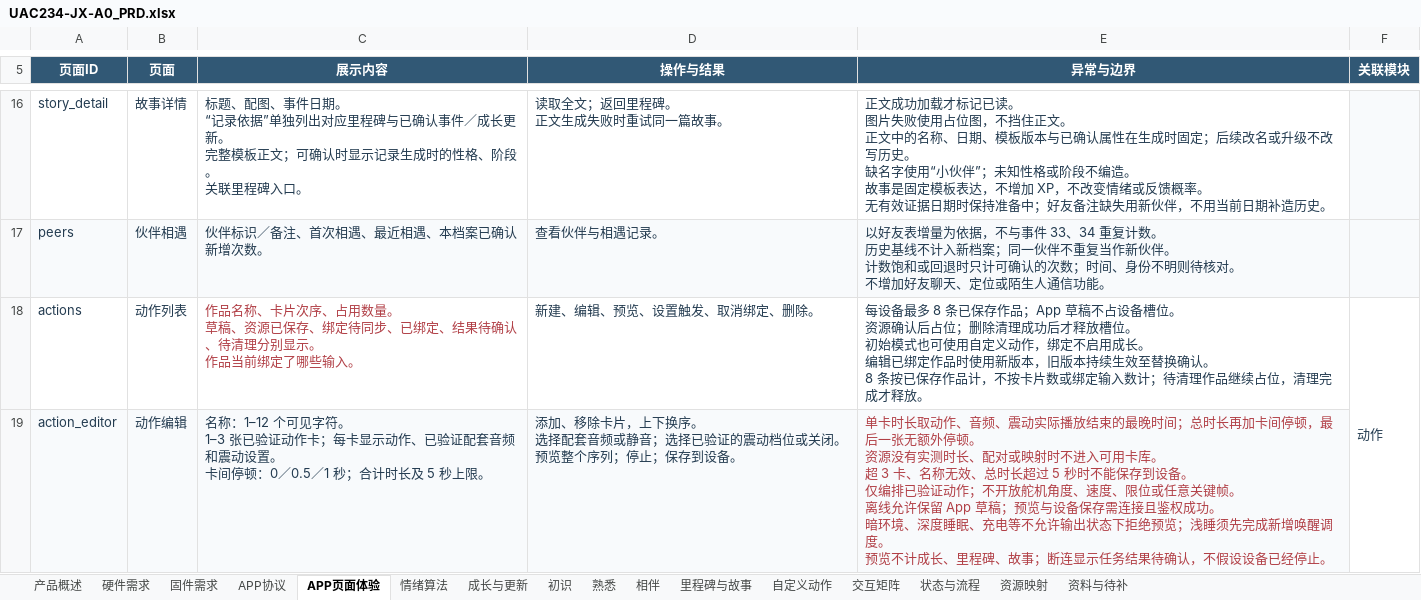
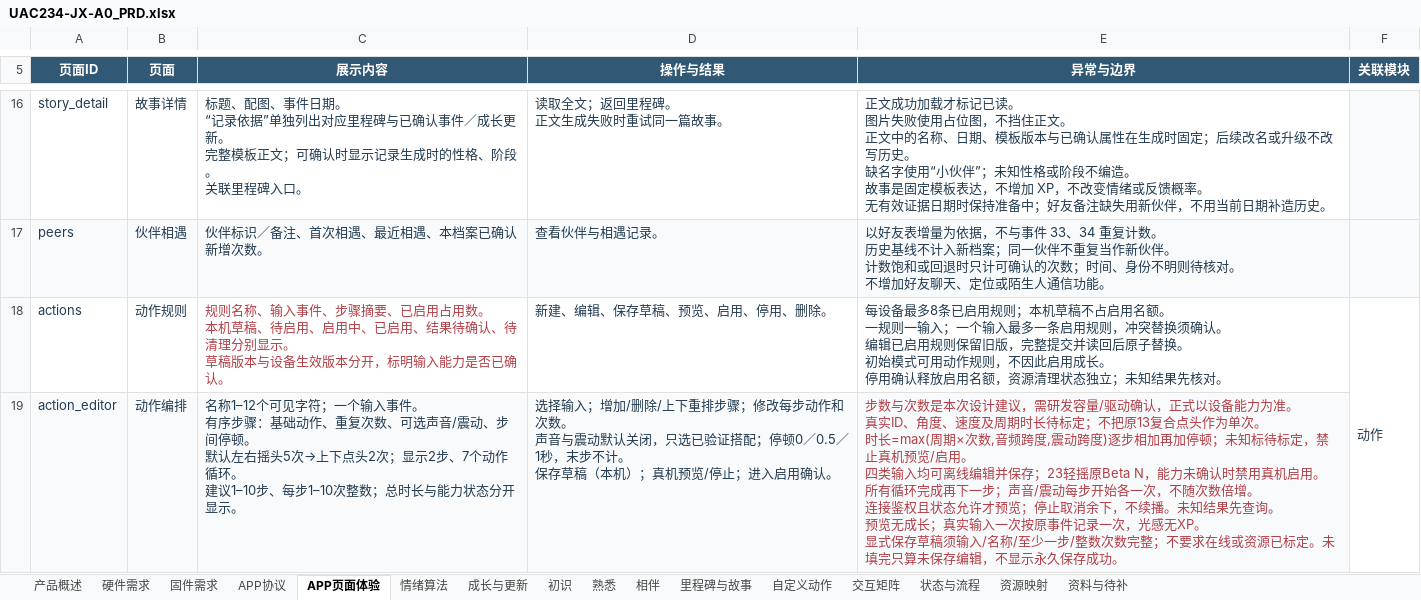
Before and after one commit to haywardlin/uac234-jx-a0-prd, an Excel workbook: UAC234-JX-A0_PRD.xlsx, sheet APP页面体验, drawn as a sheet; only a part is shown, gaps mark what is left out; values as stored, in another font and other column widths than the file's, no borders; ↵ is a line break in a cell; the diff covers the shown part only; the diff names each change by its address in the sheet, - before the commit and + after, or states it on an @@ line.

```diff
--- a/UAC234-JX-A0_PRD.xlsx (sheet APP页面体验)
+++ b/UAC234-JX-A0_PRD.xlsx (sheet APP页面体验)
-B18 (页面): 动作列表
+B18 (页面): 动作规则
-C18 (展示内容): 作品名称、卡片次序、占用数量。 ↵ 草稿、资源已保存、绑定待同步、已绑定、结果待确认、待清理分别显示。 ↵ 作品当前绑定了哪些输入。
+C18 (展示内容): 规则名称、输入事件、步骤摘要、已启用占用数。 ↵ 本机草稿、待启用、启用中、已启用、结果待确认、待清理分别显示。 ↵ 草稿版本与设备生效版本分开，标明输入能力是否已确认。
-D18 (操作与结果): 新建、编辑、预览、设置触发、取消绑定、删除。
+D18 (操作与结果): 新建、编辑、保存草稿、预览、启用、停用、删除。
-E18 (异常与边界): …设备最多 8 条已保存作品；App 草稿不占设备槽位。 ↵ 资源确认后占位；删除清理成功后才释放槽位。 ↵ 初始模式也可使用自定义动作，绑定不启用成长。 ↵ 编辑已绑定作品时使用新版本，旧版本持续生效至替换确认。 ↵ 8 条按已保存作品计，不按卡片数或绑定输入数计；待清理作品继续占位，清理完成才释放。
+E18 (异常与边界): …设备最多8条已启用规则；本机草稿不占启用名额。 ↵ 一规则一输入；一个输入最多一条启用规则，冲突替换须确认。 ↵ 编辑已启用规则保留旧版，完整提交并读回后原子替换。 ↵ 初始模式可用动作规则，不因此启用成长。 ↵ 停用确认释放启用名额，资源清理状态独立；未知结果先核对。
-B19 (页面): 动作编辑
+B19 (页面): 动作编排
-C19 (展示内容): 名称：1–12 个可见字符。 ↵ 1–3 张已验证动作卡；每卡显示动作、已验证配套音频和震动设置。 ↵ 卡间停顿：0／0.5／1 秒；合计时长及 5 秒上限。
+C19 (展示内容): 名称1–12个可见字符；一个输入事件。 ↵ 有序步骤：基础动作、重复次数、可选声音/震动、步间停顿。 ↵ 默认左右摇头5次→上下点头2次；显示2步、7个动作循环。 ↵ 建议1–10步、每步1–10次整数；总时长与能力状态分开显示。
-D19 (操作与结果): 添加、移除卡片，上下换序。 ↵ 选择配套音频或静音；选择已验证的震动档位或关闭。 ↵ 预览整个序列；停止；保存到设备。
+D19 (操作与结果): 选择输入；增加/删除/上下重排步骤；修改每步动作和次数。 ↵ 声音与震动默认关闭，只选已验证搭配；停顿0／0.5／1秒，末步不计。 ↵ 保存草稿（本机）；真机预览/停止；进入启用确认。
-E19 (异常与边界): 单卡时长取动作、音频、震动实际播放结束的最晚时间；总时长再加卡间停顿，最后一张无额外停顿。 ↵ 资源没有实测时长、配对或映射时不进入可用卡库。 ↵ 超 3 卡、名称无效、总时长超过 5 秒时不能保存到设备。 ↵ 仅编排已验证动作；不开放舵机角度、速度、限位或任意关键帧。 ↵ 离线允许保留 App 草稿；预览与设备保存需连接且鉴权成功。 ↵ 暗环境、深度睡眠、充电等不允许输出状态下拒绝预览；浅睡须先完成新增唤醒调度。 ↵ 预览不计成长、里程碑、故事；断连显示任务结果待确认，不假设设备已经停止。
+E19 (异常与边界): 步数与次数是本次设计建议，需研发容量/驱动确认，正式以设备能力为准。 ↵ 真实ID、角度、速度及周期时长待标定；不把原13复合点头作为单次。 ↵ 时长=max(周期×次数,音频跨度,震动跨度)逐步相加再加停顿；未知标待标定，禁止真机预览/启用。 ↵ 四类输入均可离线编辑并保存；23轻摇原Beta N，能力未确认时禁用真机启用。 ↵ 所有循环完成再下一步；声音/震动每步开始各一次，不随次数倍增。 ↵ 连接鉴权且状态允许才预览；停止取消余下，不续播。未知结果先查询。 ↵ 预览无成长；真实输入一次按原事件记录一次，光感无XP。 ↵ 显式保存草稿须输入/名称/至少一步/整数次数完整；不要求在线或资源已标定。未填完只算未保存编辑，不显示永久保存成功。
```
Also changed, not shown: 2 added rows, 2 removed rows and 6 edited cells elsewhere in this sheet, sheet 自定义动作, sheet 资源映射, sheet 状态与流程, sheet 成长与更新, sheet 资料与待补, sheet 产品概述, 1 more sheet, 13 other files.
